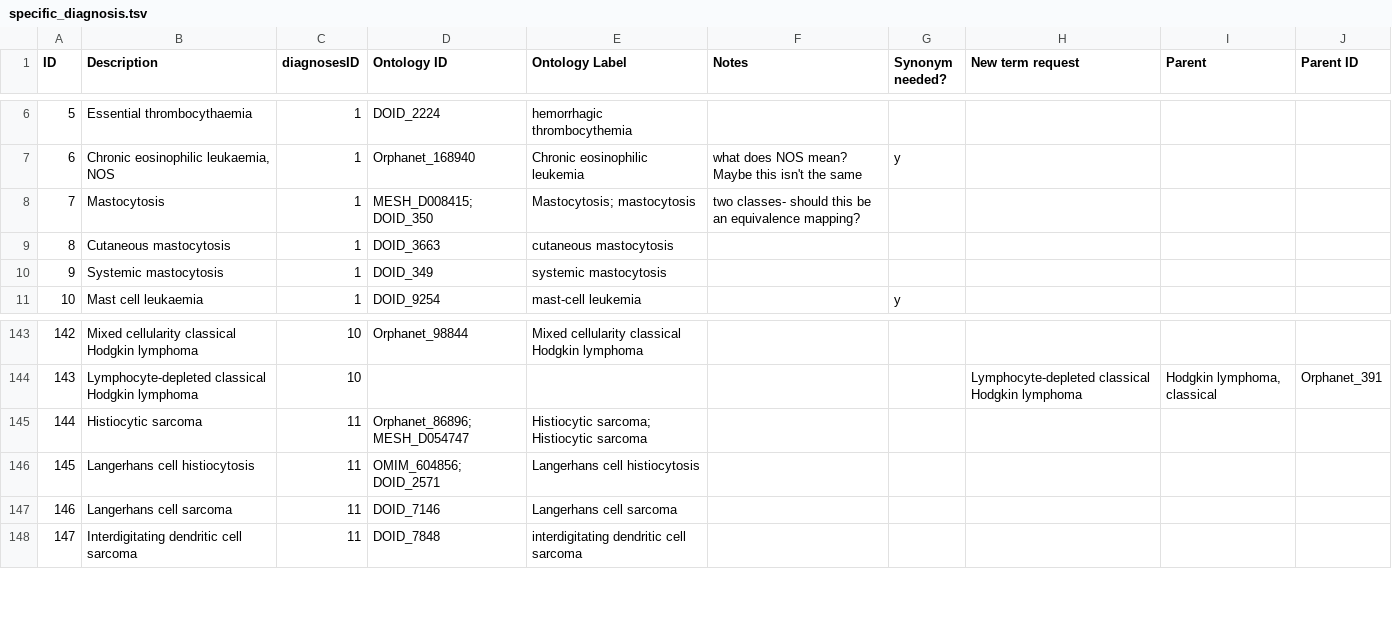
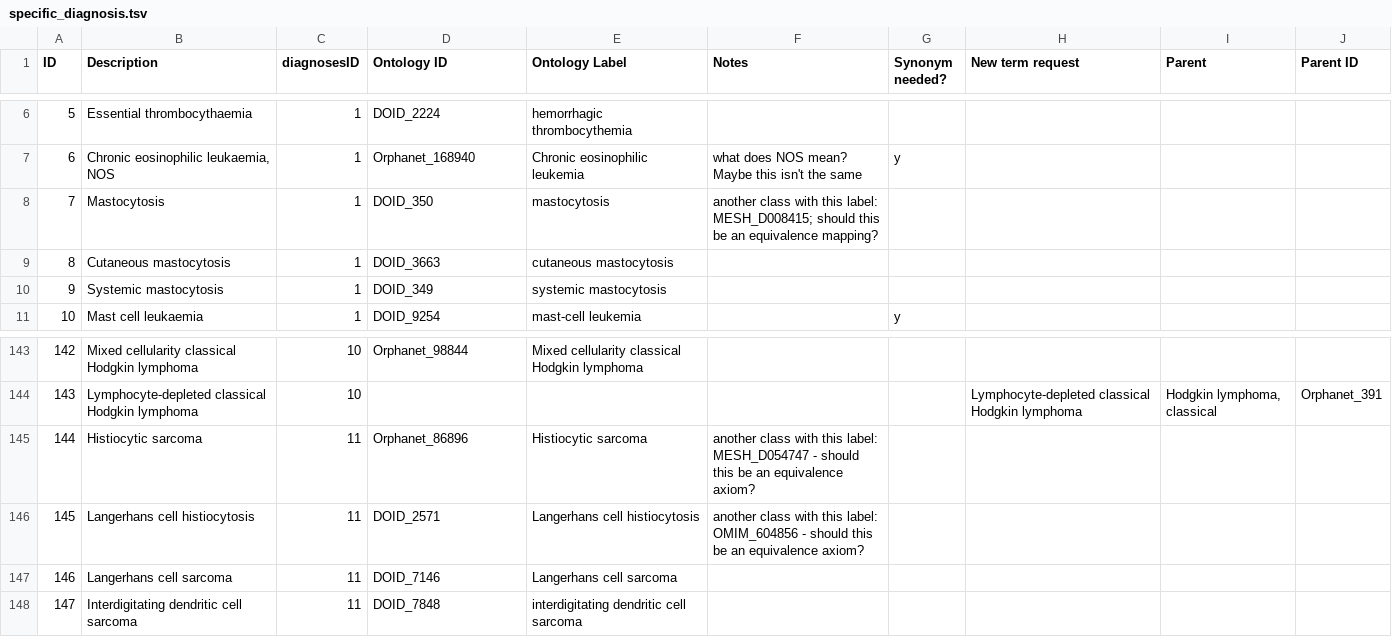
Before and after one commit to monarch-initiative/mckb, a TSV file: resources/mappings/specific_diagnosis.tsv, drawn as a sheet; only a part is shown, gaps mark what is left out.

Commit message:
updated mappings for specific diagnosis

```diff
--- a/resources/mappings/specific_diagnosis.tsv
+++ b/resources/mappings/specific_diagnosis.tsv
@@ -7,3 +7,3 @@ ID	Description	diagnosesID	Ontology ID	Ontology Label	Notes	Synonym needed?	New
 6	"Chronic eosinophilic leukaemia, NOS"	1	Orphanet_168940	Chronic eosinophilic leukemia	what does NOS mean? Maybe this isn't the same	y			
-7	Mastocytosis	1	MESH_D008415; DOID_350	Mastocytosis; mastocytosis	two classes- should this be an equivalence mapping?				
+7	Mastocytosis	1	DOID_350	mastocytosis	another class with this label: MESH_D008415; should this be an equivalence mapping?				
 8	Cutaneous mastocytosis	1	DOID_3663	cutaneous mastocytosis					
@@ -144,4 +144,4 @@ ID	Description	diagnosesID	Ontology ID	Ontology Label	Notes	Synonym needed?	New
 143	Lymphocyte-depleted classical Hodgkin lymphoma	10					Lymphocyte-depleted classical Hodgkin lymphoma	"Hodgkin lymphoma, classical"	Orphanet_391
-144	Histiocytic sarcoma	11	Orphanet_86896; MESH_D054747	Histiocytic sarcoma; Histiocytic sarcoma					
-145	Langerhans cell histiocytosis	11	OMIM_604856; DOID_2571	Langerhans cell histiocytosis					
+144	Histiocytic sarcoma	11	Orphanet_86896	Histiocytic sarcoma	another class with this label: MESH_D054747 - should this be an equivalence axiom?				
+145	Langerhans cell histiocytosis	11	DOID_2571	Langerhans cell histiocytosis	another class with this label: OMIM_604856 - should this be an equivalence axiom?				
 146	Langerhans cell sarcoma	11	DOID_7146	Langerhans cell sarcoma					
```
